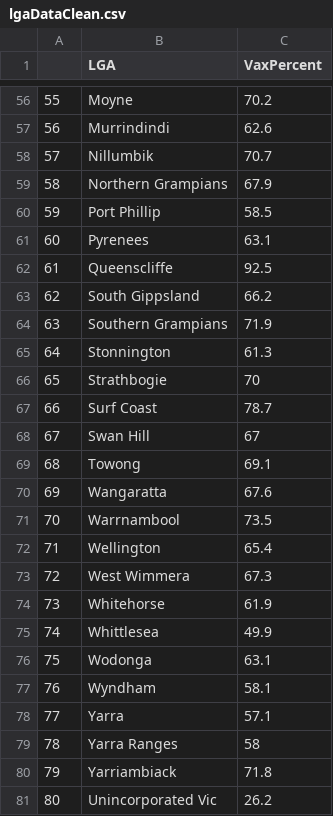
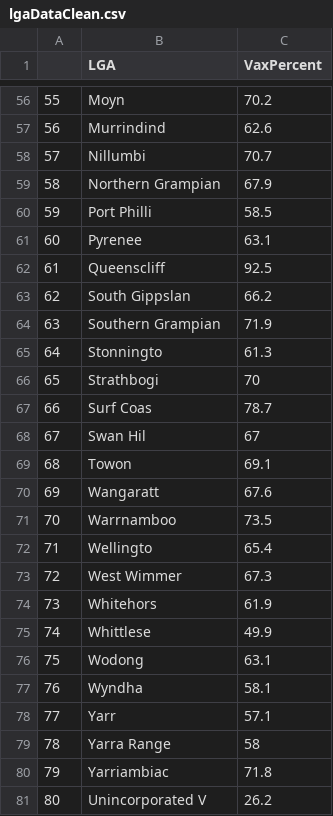
Before and after one commit to hughemi/PROJECT2, a CSV file: lgaDataClean.csv, drawn as a sheet; only a part is shown, gaps mark what is left out; the diff covers the shown part only.

```diff
--- a/lgaDataClean.csv
+++ b/lgaDataClean.csv
@@ -56,26 +56,26 @@
-"55","Moyne ",70.2
-"56","Murrindindi ",62.6
-"57","Nillumbik ",70.7
-"58","Northern Grampians ",67.9
-"59","Port Phillip ",58.5
-"60","Pyrenees ",63.1
-"61","Queenscliffe ",92.5
-"62","South Gippsland ",66.2
-"63","Southern Grampians ",71.9
-"64","Stonnington ",61.3
-"65","Strathbogie ",70
-"66","Surf Coast ",78.7
-"67","Swan Hill ",67
-"68","Towong ",69.1
-"69","Wangaratta ",67.6
-"70","Warrnambool ",73.5
-"71","Wellington ",65.4
-"72","West Wimmera ",67.3
-"73","Whitehorse ",61.9
-"74","Whittlesea ",49.9
-"75","Wodonga ",63.1
-"76","Wyndham ",58.1
-"77","Yarra ",57.1
-"78","Yarra Ranges ",58
-"79","Yarriambiack ",71.8
-"80","Unincorporated Vic",26.2
+"55","Moyn",70.2
+"56","Murrindind",62.6
+"57","Nillumbi",70.7
+"58","Northern Grampian",67.9
+"59","Port Philli",58.5
+"60","Pyrenee",63.1
+"61","Queenscliff",92.5
+"62","South Gippslan",66.2
+"63","Southern Grampian",71.9
+"64","Stonningto",61.3
+"65","Strathbogi",70
+"66","Surf Coas",78.7
+"67","Swan Hil",67
+"68","Towon",69.1
+"69","Wangaratt",67.6
+"70","Warrnamboo",73.5
+"71","Wellingto",65.4
+"72","West Wimmer",67.3
+"73","Whitehors",61.9
+"74","Whittlese",49.9
+"75","Wodong",63.1
+"76","Wyndha",58.1
+"77","Yarr",57.1
+"78","Yarra Range",58
+"79","Yarriambiac",71.8
+"80","Unincorporated V",26.2
```
Also changed, not shown: 54 edited cells elsewhere in this file.
